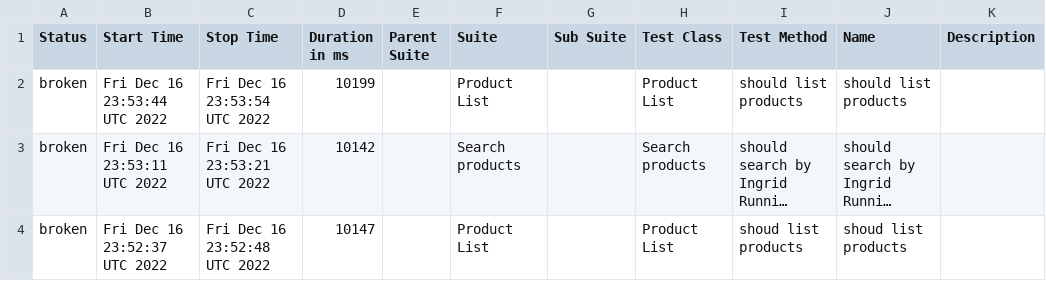
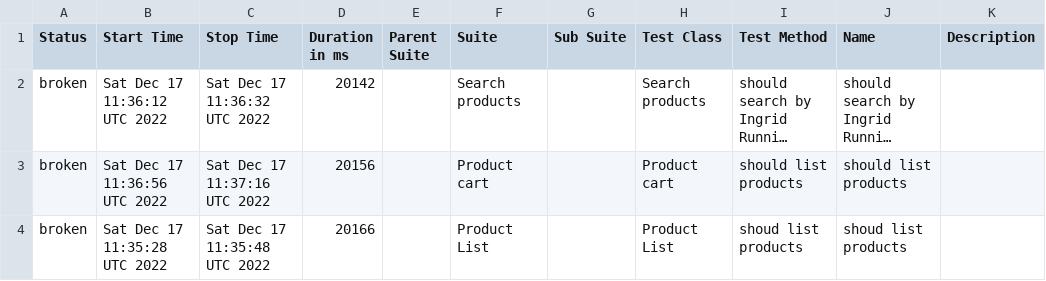
Before and after one commit to gabrielroquim/MD-29, a CSV file: data/suites.csv, drawn as a sheet; long unchanged cells end in …; removed rows and columns are numbered as before the commit, all else as after; the diff names each change by its address in the sheet, - before the commit and + after, or states it on an @@ line.

```diff
--- a/data/suites.csv
+++ b/data/suites.csv
-row 2: broken | Fri Dec 16 23:53:44 UTC 2022 | Fri Dec 16 23:53:54 UTC 2022 | 10199 |  | Product List |  | Product List | should list products | should list products
-B2 (Start Time): Fri Dec 16 23:53:11 UTC 2022
+B2 (Start Time): Sat Dec 17 11:36:12 UTC 2022
-C2 (Stop Time): Fri Dec 16 23:53:21 UTC 2022
+C2 (Stop Time): Sat Dec 17 11:36:32 UTC 2022
-D2 (Duration in ms): 10142
+D2 (Duration in ms): 20142
+row 3: broken | Sat Dec 17 11:36:56 UTC 2022 | Sat Dec 17 11:37:16 UTC 2022 | 20156 |  | Product cart |  | Product cart | should list products | should list products
-B4 (Start Time): Fri Dec 16 23:52:37 UTC 2022
+B4 (Start Time): Sat Dec 17 11:35:28 UTC 2022
-C4 (Stop Time): Fri Dec 16 23:52:48 UTC 2022
+C4 (Stop Time): Sat Dec 17 11:35:48 UTC 2022
-D4 (Duration in ms): 10147
+D4 (Duration in ms): 20166
```
Also changed, not shown: 27 other files.
